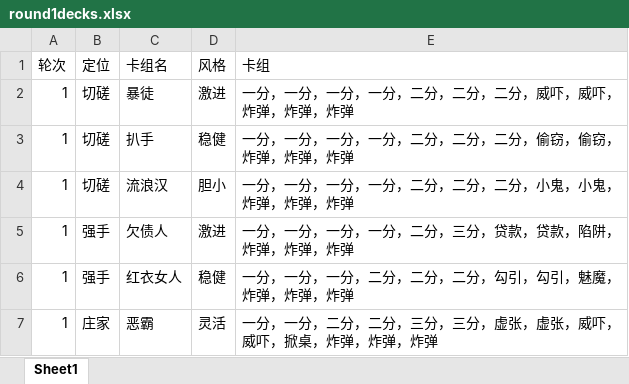
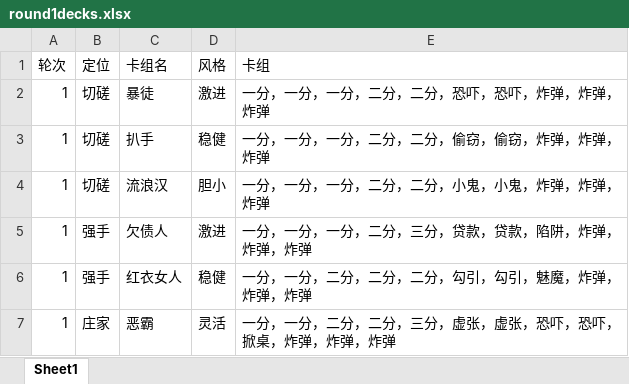
Before and after one commit to RongHua778/ChoubaoGame, an Excel workbook: Data/round1decks.xlsx, sheet Sheet1, drawn as a sheet; values as stored, in another font and other column widths than the file's, no borders; the diff names each change by its address in the sheet, - before the commit and + after, or states it on an @@ line.

```diff
--- a/Data/round1decks.xlsx (sheet Sheet1)
+++ b/Data/round1decks.xlsx (sheet Sheet1)
-E2 (卡组): 一分，一分，一分，一分，二分，二分，二分，威吓，威吓，炸弹，炸弹，炸弹
+E2 (卡组): 一分，一分，一分，二分，二分，恐吓，恐吓，炸弹，炸弹，炸弹
-E3 (卡组): 一分，一分，一分，一分，二分，二分，二分，偷窃，偷窃，炸弹，炸弹，炸弹
+E3 (卡组): 一分，一分，一分，二分，二分，偷窃，偷窃，炸弹，炸弹，炸弹
-E4 (卡组): 一分，一分，一分，一分，二分，二分，二分，小鬼，小鬼，炸弹，炸弹，炸弹
+E4 (卡组): 一分，一分，一分，二分，二分，小鬼，小鬼，炸弹，炸弹，炸弹
-E5 (卡组): 一分，一分，一分，一分，二分，三分，贷款，贷款，陷阱，炸弹，炸弹，炸弹
+E5 (卡组): 一分，一分，一分，二分，三分，贷款，贷款，陷阱，炸弹，炸弹，炸弹
-E6 (卡组): 一分，一分，一分，二分，二分，二分，勾引，勾引，魅魔，炸弹，炸弹，炸弹
+E6 (卡组): 一分，一分，二分，二分，二分，勾引，勾引，魅魔，炸弹，炸弹，炸弹
-E7 (卡组): 一分，一分，二分，二分，三分，三分，虚张，虚张，威吓，威吓，掀桌，炸弹，炸弹，炸弹
+E7 (卡组): 一分，一分，二分，二分，三分，虚张，虚张，恐吓，恐吓，掀桌，炸弹，炸弹，炸弹
```
Also changed, not shown: Data/carddesign.xlsx, 26 other files.
